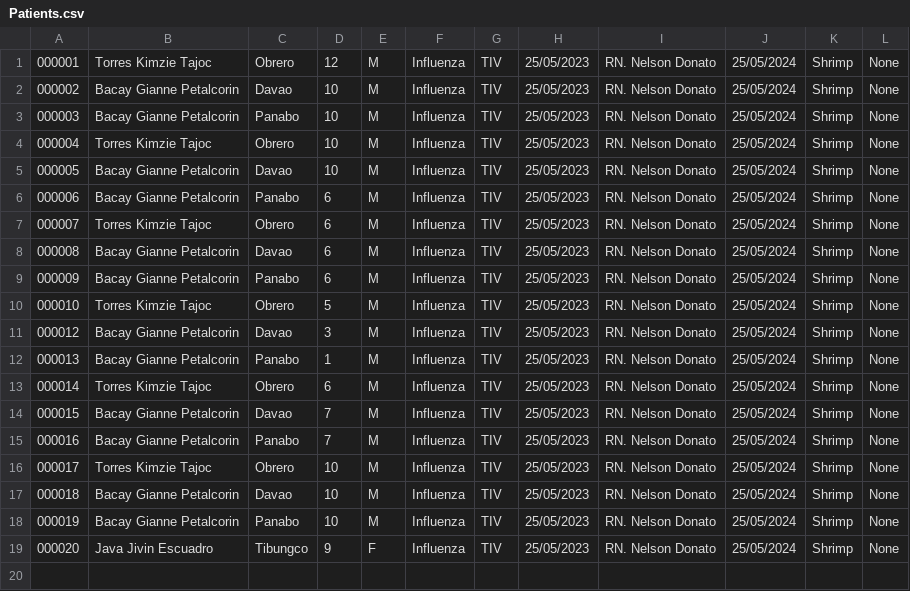
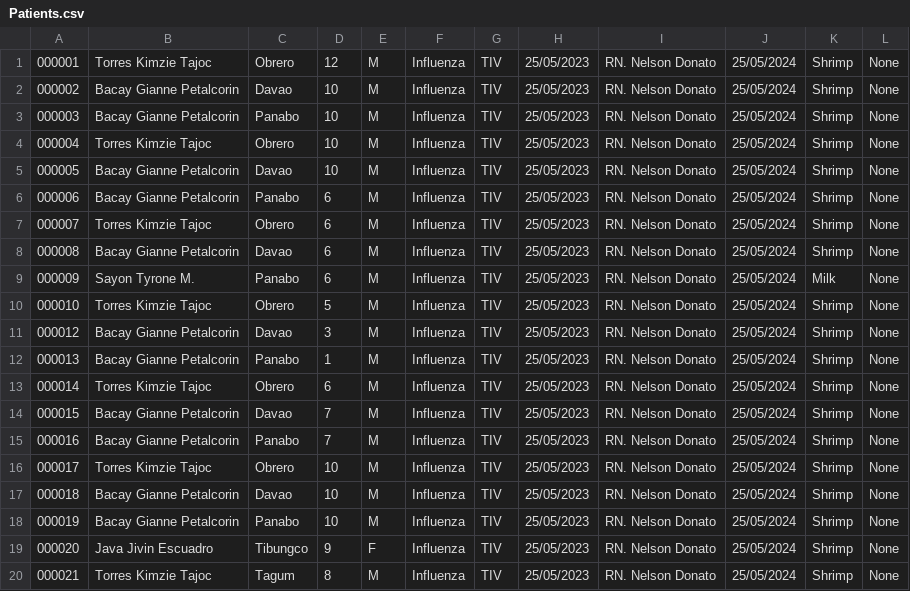
Before and after one commit to gpbacay/Pogramming-Paradigm-2, a CSV file: LE1/src/main/java/Databases/Patients.csv, drawn as a sheet.

```diff
--- a/LE1/src/main/java/Databases/Patients.csv
+++ b/LE1/src/main/java/Databases/Patients.csv
@@ -8,3 +8,3 @@
 000008,Bacay Gianne Petalcorin,Davao,6, M,Influenza,TIV,25/05/2023,RN. Nelson Donato,25/05/2024,Shrimp,None
-000009,Bacay Gianne Petalcorin, Panabo,6, M,Influenza,TIV,25/05/2023,RN. Nelson Donato,25/05/2024,Shrimp,None
+000009,Sayon Tyrone M., Panabo,6, M,Influenza,TIV,25/05/2023,RN. Nelson Donato,25/05/2024,Milk,None
 000010,Torres Kimzie Tajoc,Obrero,5, M,Influenza,TIV,25/05/2023,RN. Nelson Donato,25/05/2024,Shrimp,None
@@ -19 +19,2 @@
 000020,Java Jivin Escuadro,Tibungco,9,F,Influenza,TIV,25/05/2023,RN. Nelson Donato,25/05/2024,Shrimp,None
+000021,Torres Kimzie Tajoc,Tagum,8,M,Influenza,TIV,25/05/2023,RN. Nelson Donato,25/05/2024,Shrimp,None
```
Also changed, not shown: 32 other files.
